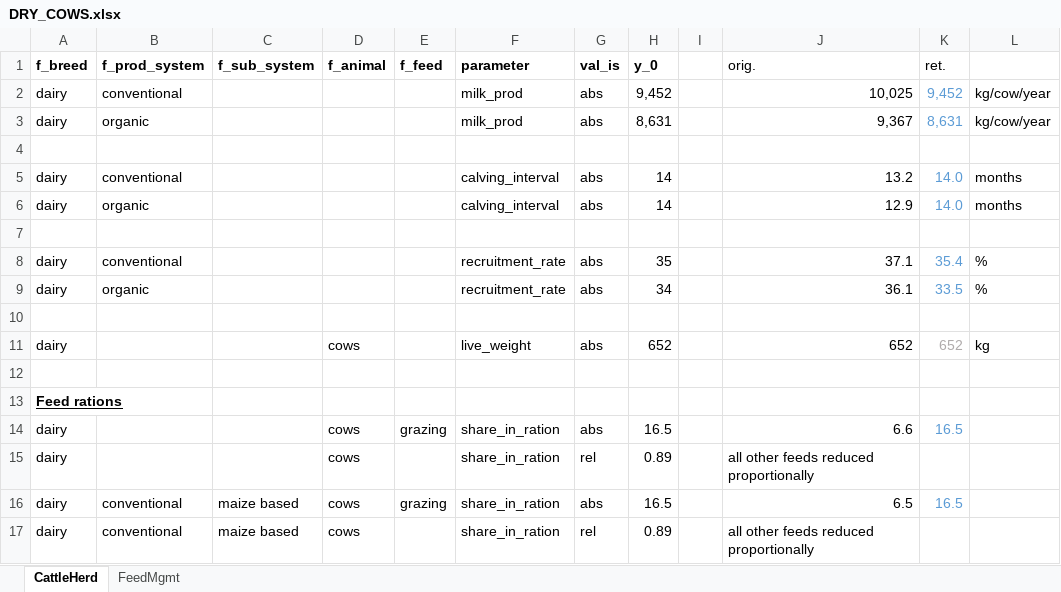
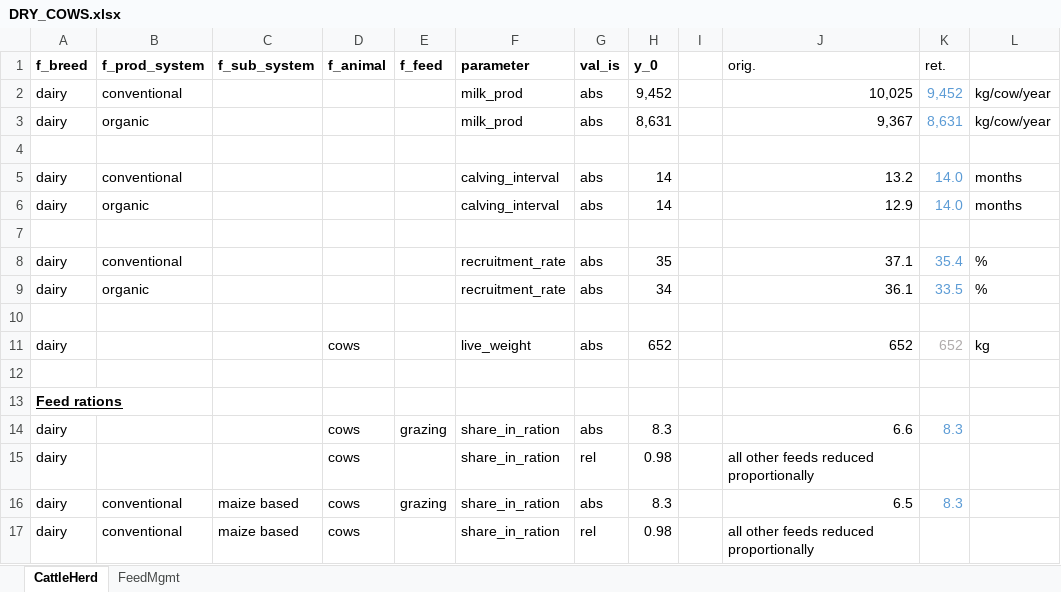
Before and after one commit to karlssonjo/seminatgrass, an Excel workbook: scenarios/DRY_COWS.xlsx, sheet CattleHerd, drawn as a sheet; values as stored, in another font and other column widths than the file's, no borders; the diff names each change by its address in the sheet, - before the commit and + after, or states it on an @@ line.

```diff
--- a/scenarios/DRY_COWS.xlsx (sheet CattleHerd)
+++ b/scenarios/DRY_COWS.xlsx (sheet CattleHerd)
-H14 (y_0): 16.5
+H14 (y_0): 8.3
-K14 (ret.): 16.5
+K14 (ret.): 8.3
-H15 (y_0): 0.89
+H15 (y_0): 0.98
-H16 (y_0): 16.5
+H16 (y_0): 8.3
-K16 (ret.): 16.5
+K16 (ret.): 8.3
-H17 (y_0): 0.89
+H17 (y_0): 0.98
```
Also changed, not shown: sheet FeedMgmt, scenarios/CUL_COWS.xlsx, scenarios/CULandDRY_COWS.xlsx.
